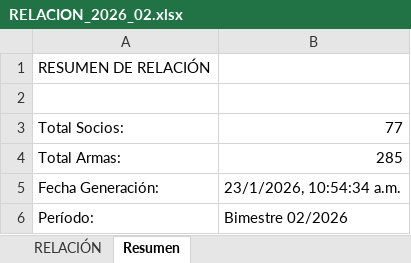
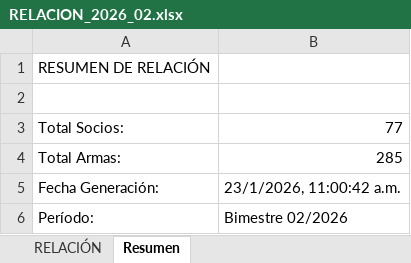
Before and after one commit to smunozsader/club-738-app, an Excel workbook: data/reportes-bimestrales/2026/02/RELACION_2026_02.xlsx, sheet Resumen, drawn as a sheet; values as stored, in another font and other column widths than the file's, no borders; the diff names each change by its address in the sheet, - before the commit and + after, or states it on an @@ line.

```diff
--- a/data/reportes-bimestrales/2026/02/RELACION_2026_02.xlsx (sheet Resumen)
+++ b/data/reportes-bimestrales/2026/02/RELACION_2026_02.xlsx (sheet Resumen)
-B5: 23/1/2026, 10:54:34 a.m.
+B5: 23/1/2026, 11:00:42 a.m.
```
Also changed, not shown: sheet RELACIÓN, data/referencias/socios/FUENTE_DE_VERDAD_CLUB_738_ENERO_2026.xlsx, data/reportes-bimestrales/2026/02/ANEXO_A_2026_02.xlsx, 3 other files.
